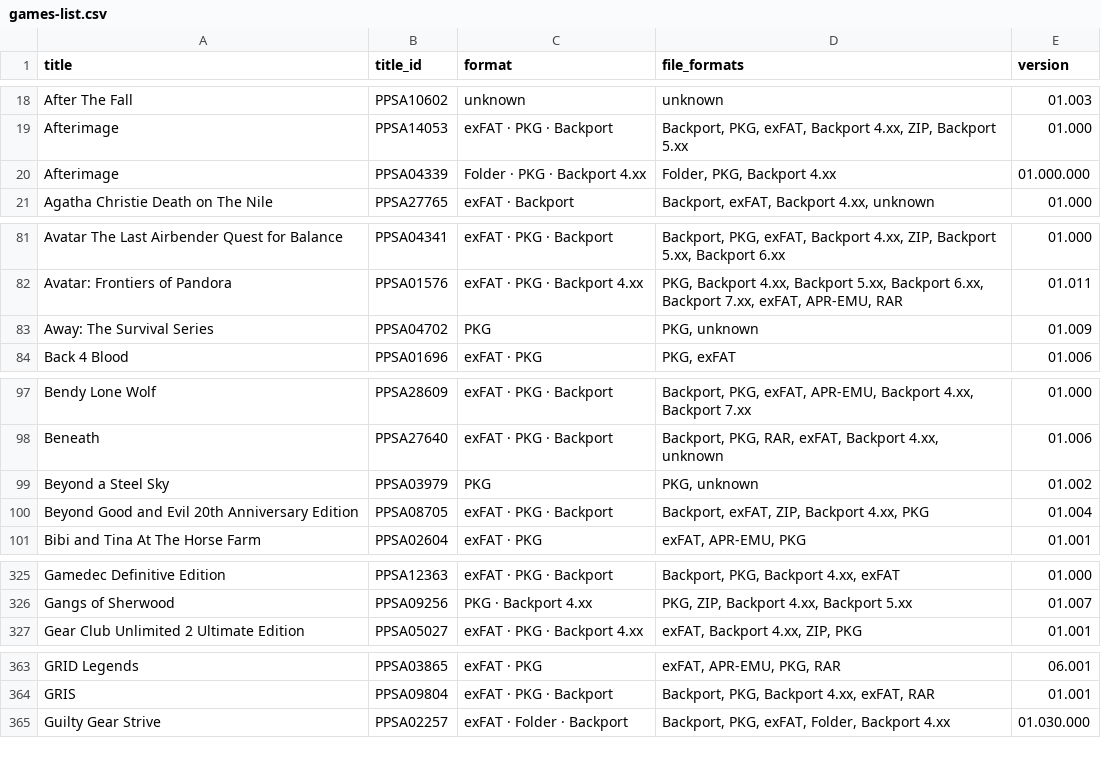
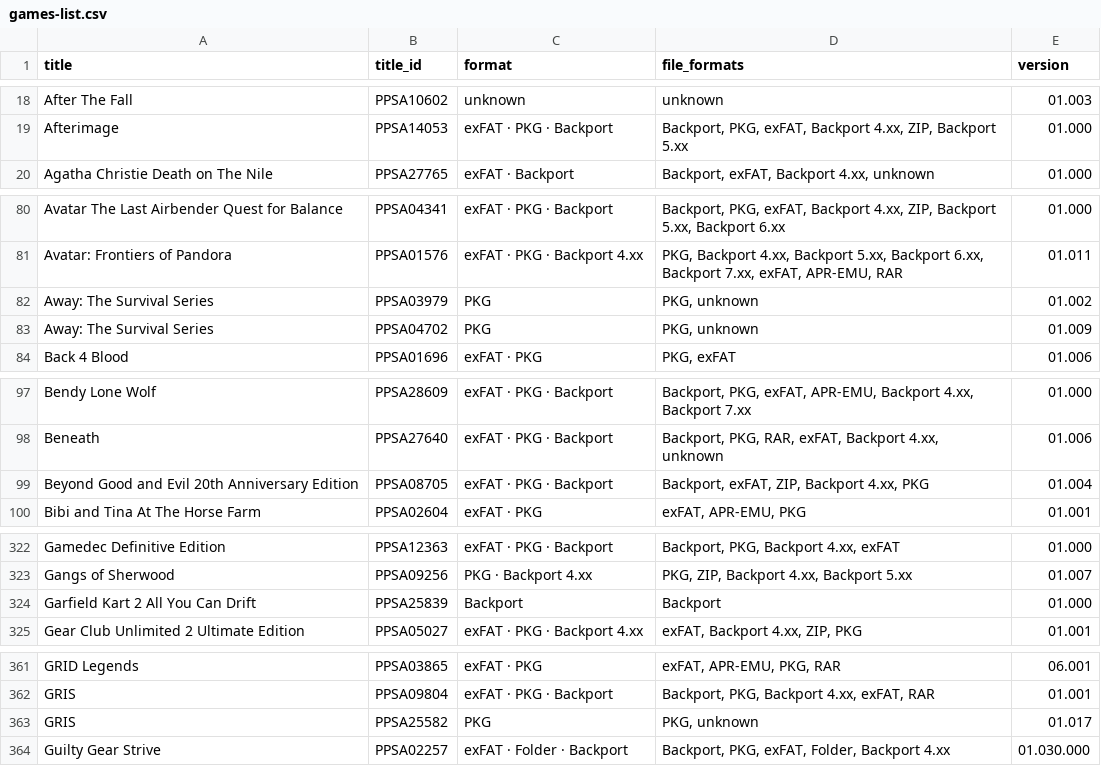
Before and after one commit to Jamzi94/catalog-V2, a CSV file: games-list.csv, drawn as a sheet; only a part is shown, gaps mark what is left out; the diff covers the shown part only.

```diff
--- a/games-list.csv
+++ b/games-list.csv
@@ -19,3 +19,2 @@ After The Fall,PPSA10602,unknown,unknown,01.003
 Afterimage,PPSA14053,exFAT · PKG · Backport,"Backport, PKG, exFAT, Backport 4.xx, ZIP, Backport 5.xx",01.000
-Afterimage,PPSA04339,Folder · PKG · Backport 4.xx,"Folder, PKG, Backport 4.xx",01.000.000
 Agatha Christie Death on The Nile,PPSA27765,exFAT · Backport,"Backport, exFAT, Backport 4.xx, unknown",01.000
@@ -82,2 +81,3 @@ Avatar The Last Airbender Quest for Balance,PPSA04341,exFAT · PKG · Backport,"
 Avatar: Frontiers of Pandora,PPSA01576,exFAT · PKG · Backport 4.xx,"PKG, Backport 4.xx, Backport 5.xx, Backport 6.xx, Backport 7.xx, exFAT, APR-EMU, RAR",01.011
+Away: The Survival Series,PPSA03979,PKG,"PKG, unknown",01.002
 Away: The Survival Series,PPSA04702,PKG,"PKG, unknown",01.009
@@ -98,3 +98,2 @@ Bendy Lone Wolf,PPSA28609,exFAT · PKG · Backport,"Backport, PKG, exFAT, APR-EM
 Beneath,PPSA27640,exFAT · PKG · Backport,"Backport, PKG, RAR, exFAT, Backport 4.xx, unknown",01.006
-Beyond a Steel Sky,PPSA03979,PKG,"PKG, unknown",01.002
 Beyond Good and Evil 20th Anniversary Edition,PPSA08705,exFAT · PKG · Backport,"Backport, exFAT, ZIP, Backport 4.xx, PKG",01.004
@@ -326,2 +323,3 @@ Gamedec Definitive Edition,PPSA12363,exFAT · PKG · Backport,"Backport, PKG, Ba
 Gangs of Sherwood,PPSA09256,PKG · Backport 4.xx,"PKG, ZIP, Backport 4.xx, Backport 5.xx",01.007
+Garfield Kart 2 All You Can Drift,PPSA25839,Backport,Backport,01.000
 Gear Club Unlimited 2 Ultimate Edition,PPSA05027,exFAT · PKG · Backport 4.xx,"exFAT, Backport 4.xx, ZIP, PKG",01.001
@@ -364,2 +362,3 @@ GRID Legends,PPSA03865,exFAT · PKG,"exFAT, APR-EMU, PKG, RAR",06.001
 GRIS,PPSA09804,exFAT · PKG · Backport,"Backport, PKG, Backport 4.xx, exFAT, RAR",01.001
+GRIS,PPSA25582,PKG,"PKG, unknown",01.017
 Guilty Gear Strive,PPSA02257,exFAT · Folder · Backport,"Backport, PKG, exFAT, Folder, Backport 4.xx",01.030.000
```
Also changed, not shown: 15 added rows, 13 removed rows, 2 moved rows and 7 edited cells elsewhere in this file, 7 other files.
